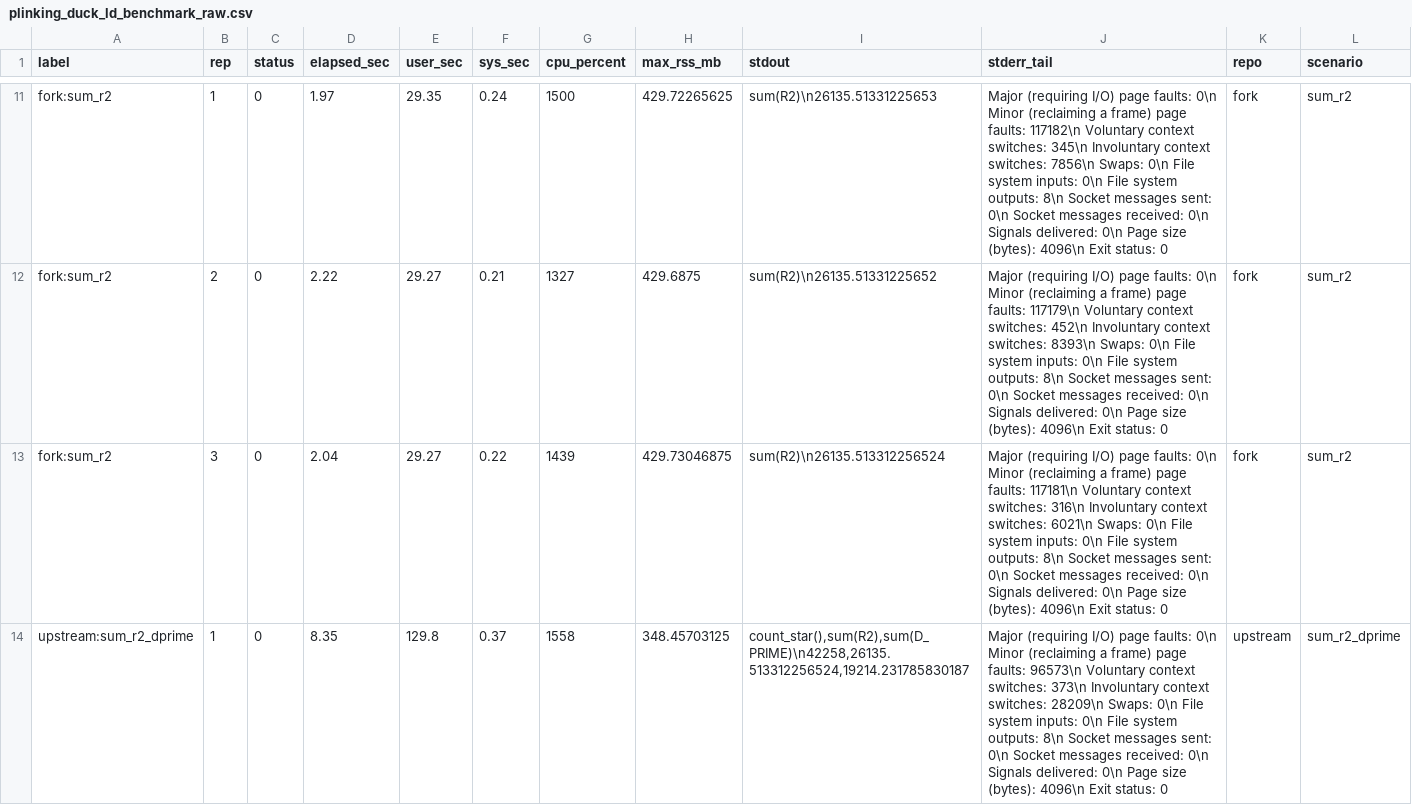
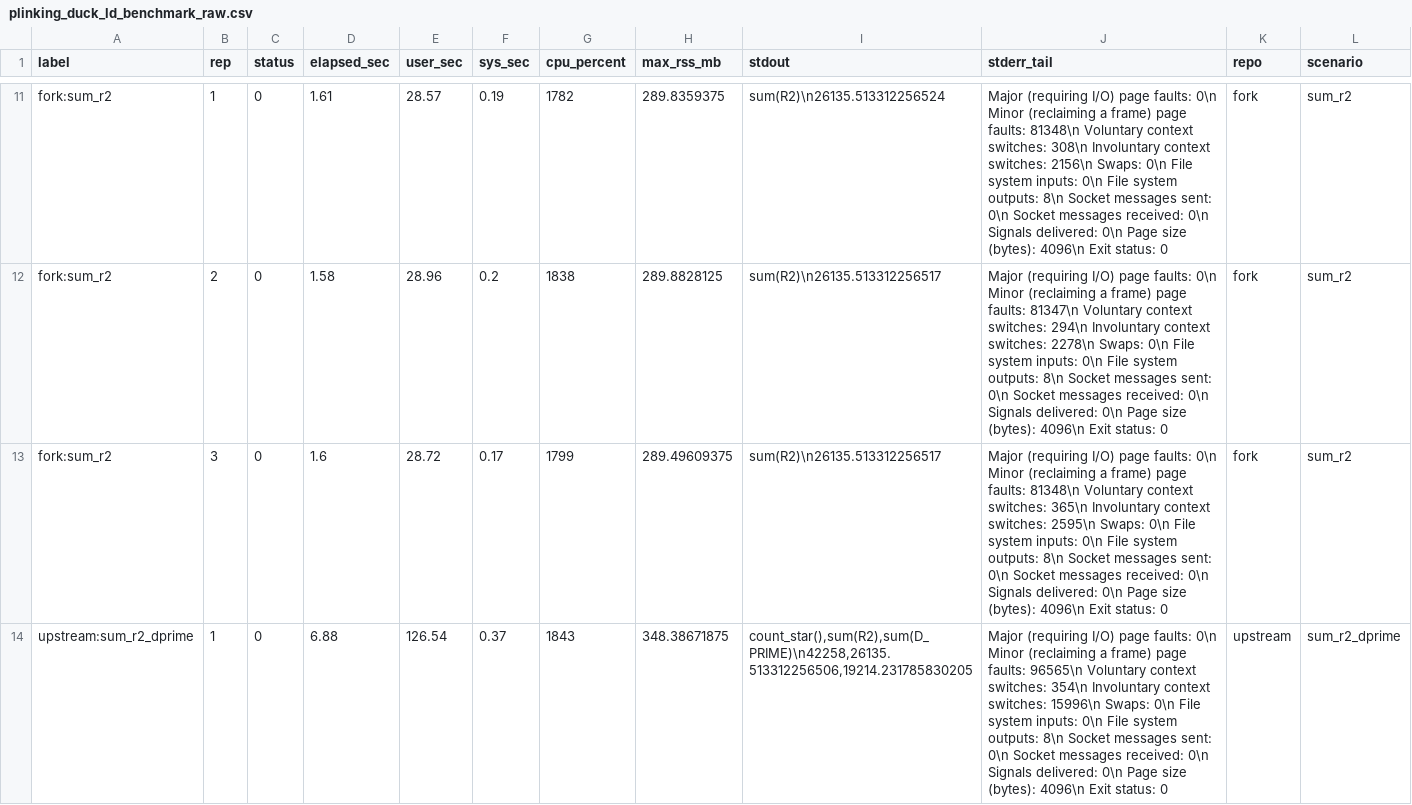
Before and after one commit to sounkou-bioinfo/colocalize, a CSV file: benchmarks/plinking_duck_ld_benchmark_raw.csv, drawn as a sheet; only a part is shown, gaps mark what is left out; the diff covers the shown part only.

```diff
--- a/benchmarks/plinking_duck_ld_benchmark_raw.csv
+++ b/benchmarks/plinking_duck_ld_benchmark_raw.csv
@@ -11,4 +11,4 @@
-"fork:sum_r2",1,0,1.97,29.35,0.24,1500,429.72265625,"sum(R2)\n26135.51331225653","	Major (requiring I/O) page faults: 0\n	Minor (reclaiming a frame) page faults: 117182\n	Voluntary context switches: 345\n	Involuntary context switches: 7856\n	Swaps: 0\n	File system inputs: 0\n	File system outputs: 8\n	Socket messages sent: 0\n	Socket messages received: 0\n	Signals delivered: 0\n	Page size (bytes): 4096\n	Exit status: 0","fork","sum_r2"
-"fork:sum_r2",2,0,2.22,29.27,0.21,1327,429.6875,"sum(R2)\n26135.51331225652","	Major (requiring I/O) page faults: 0\n	Minor (reclaiming a frame) page faults: 117179\n	Voluntary context switches: 452\n	Involuntary context switches: 8393\n	Swaps: 0\n	File system inputs: 0\n	File system outputs: 8\n	Socket messages sent: 0\n	Socket messages received: 0\n	Signals delivered: 0\n	Page size (bytes): 4096\n	Exit status: 0","fork","sum_r2"
-"fork:sum_r2",3,0,2.04,29.27,0.22,1439,429.73046875,"sum(R2)\n26135.513312256524","	Major (requiring I/O) page faults: 0\n	Minor (reclaiming a frame) page faults: 117181\n	Voluntary context switches: 316\n	Involuntary context switches: 6021\n	Swaps: 0\n	File system inputs: 0\n	File system outputs: 8\n	Socket messages sent: 0\n	Socket messages received: 0\n	Signals delivered: 0\n	Page size (bytes): 4096\n	Exit status: 0","fork","sum_r2"
-"upstream:sum_r2_dprime",1,0,8.35,129.8,0.37,1558,348.45703125,"count_star(),sum(R2),sum(D_PRIME)\n42258,26135.513312256524,19214.231785830187","	Major (requiring I/O) page faults: 0\n	Minor (reclaiming a frame) page faults: 96573\n	Voluntary context switches: 373\n	Involuntary context switches: 28209\n	Swaps: 0\n	File system inputs: 0\n	File system outputs: 8\n	Socket messages sent: 0\n	Socket messages received: 0\n	Signals delivered: 0\n	Page size (bytes): 4096\n	Exit status: 0","upstream","sum_r2_dprime"
+"fork:sum_r2",1,0,1.61,28.57,0.19,1782,289.8359375,"sum(R2)\n26135.513312256524","	Major (requiring I/O) page faults: 0\n	Minor (reclaiming a frame) page faults: 81348\n	Voluntary context switches: 308\n	Involuntary context switches: 2156\n	Swaps: 0\n	File system inputs: 0\n	File system outputs: 8\n	Socket messages sent: 0\n	Socket messages received: 0\n	Signals delivered: 0\n	Page size (bytes): 4096\n	Exit status: 0","fork","sum_r2"
+"fork:sum_r2",2,0,1.58,28.96,0.2,1838,289.8828125,"sum(R2)\n26135.513312256517","	Major (requiring I/O) page faults: 0\n	Minor (reclaiming a frame) page faults: 81347\n	Voluntary context switches: 294\n	Involuntary context switches: 2278\n	Swaps: 0\n	File system inputs: 0\n	File system outputs: 8\n	Socket messages sent: 0\n	Socket messages received: 0\n	Signals delivered: 0\n	Page size (bytes): 4096\n	Exit status: 0","fork","sum_r2"
+"fork:sum_r2",3,0,1.6,28.72,0.17,1799,289.49609375,"sum(R2)\n26135.513312256517","	Major (requiring I/O) page faults: 0\n	Minor (reclaiming a frame) page faults: 81348\n	Voluntary context switches: 365\n	Involuntary context switches: 2595\n	Swaps: 0\n	File system inputs: 0\n	File system outputs: 8\n	Socket messages sent: 0\n	Socket messages received: 0\n	Signals delivered: 0\n	Page size (bytes): 4096\n	Exit status: 0","fork","sum_r2"
+"upstream:sum_r2_dprime",1,0,6.88,126.54,0.37,1843,348.38671875,"count_star(),sum(R2),sum(D_PRIME)\n42258,26135.513312256506,19214.231785830205","	Major (requiring I/O) page faults: 0\n	Minor (reclaiming a frame) page faults: 96565\n	Voluntary context switches: 354\n	Involuntary context switches: 15996\n	Swaps: 0\n	File system inputs: 0\n	File system outputs: 8\n	Socket messages sent: 0\n	Socket messages received: 0\n	Signals delivered: 0\n	Page size (bytes): 4096\n	Exit status: 0","upstream","sum_r2_dprime"
```
Also changed, not shown: 90 edited cells elsewhere in this file, benchmarks/plinking_duck_ld_benchmark_all_hg38.csv, benchmarks/plinking_duck_ld_benchmark_plink2.csv, 3 other files.
